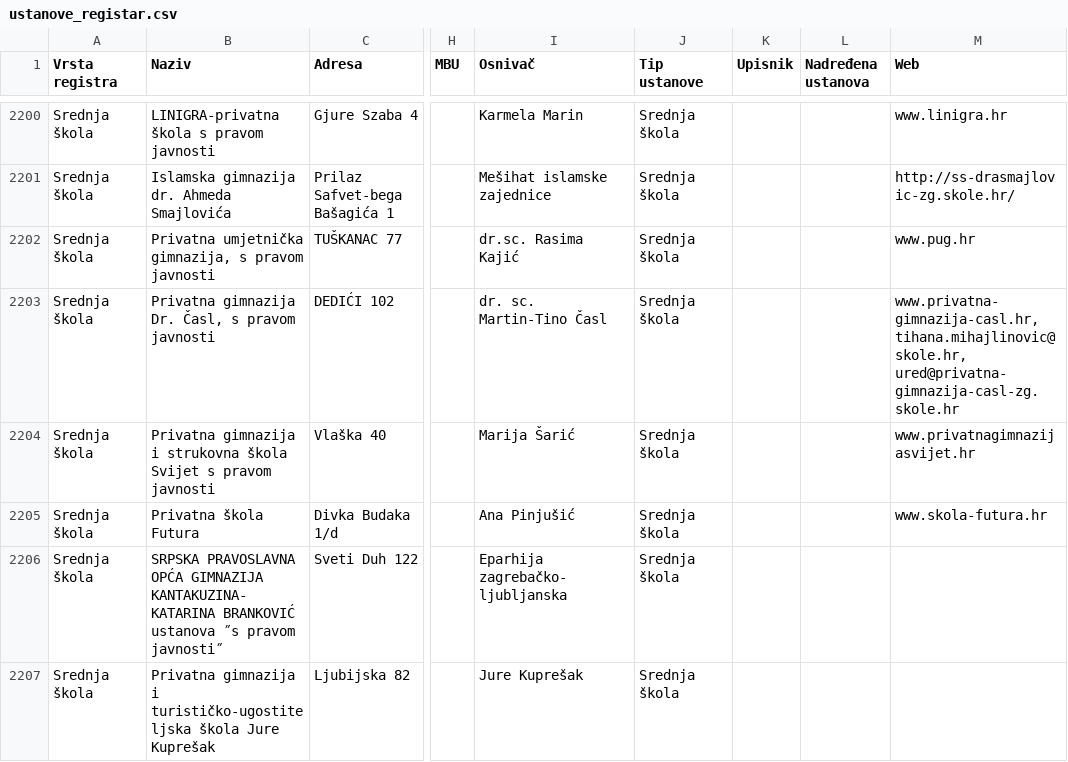
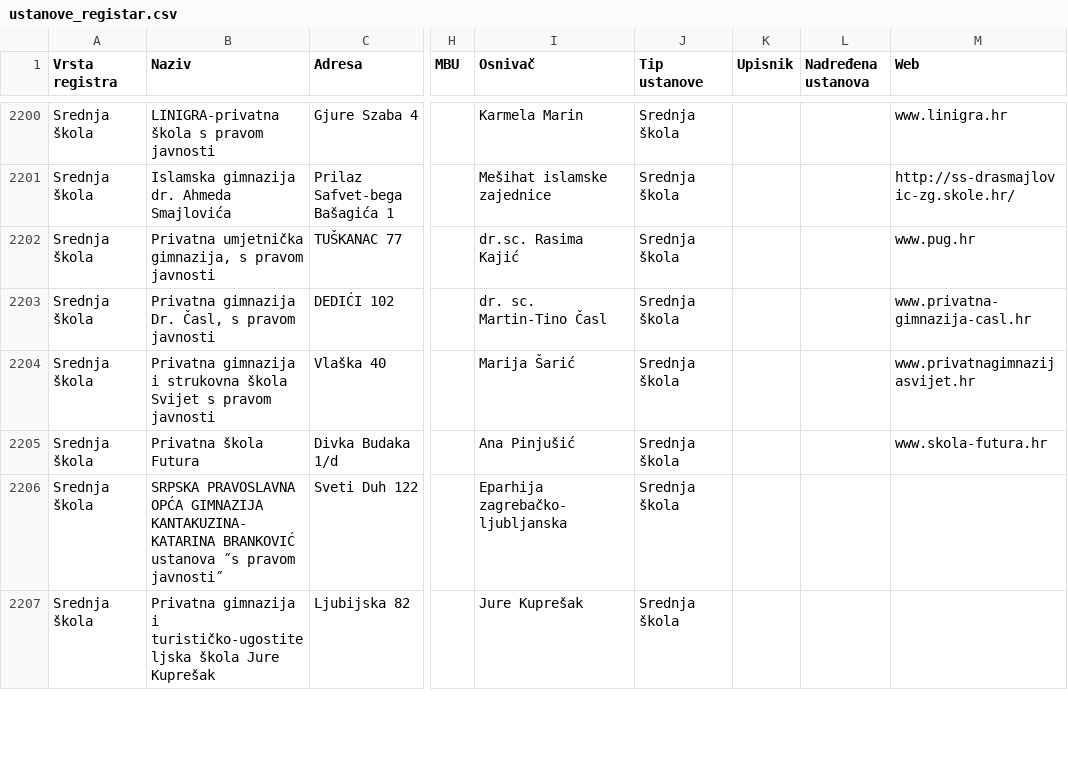
Before and after one commit to CroPublica/Erasmus-Kompas, a CSV file: EDA/Data/processed/ustanove_registar.csv, drawn as a sheet; only a part is shown, gaps mark what is left out; the diff covers the shown part only; the diff names each change by its address in the sheet, - before the commit and + after, or states it on an @@ line.

```diff
--- a/EDA/Data/processed/ustanove_registar.csv
+++ b/EDA/Data/processed/ustanove_registar.csv
-M2203 (Web): www.privatna-gimnazija-casl.hr, tihana.mihajlinovic@skole.hr, ured@privatna-gimnazija-casl-zg.skole.hr
+M2203 (Web): www.privatna-gimnazija-casl.hr
```
Also changed, not shown: 5 edited cells elsewhere in this file, 9 other files.
